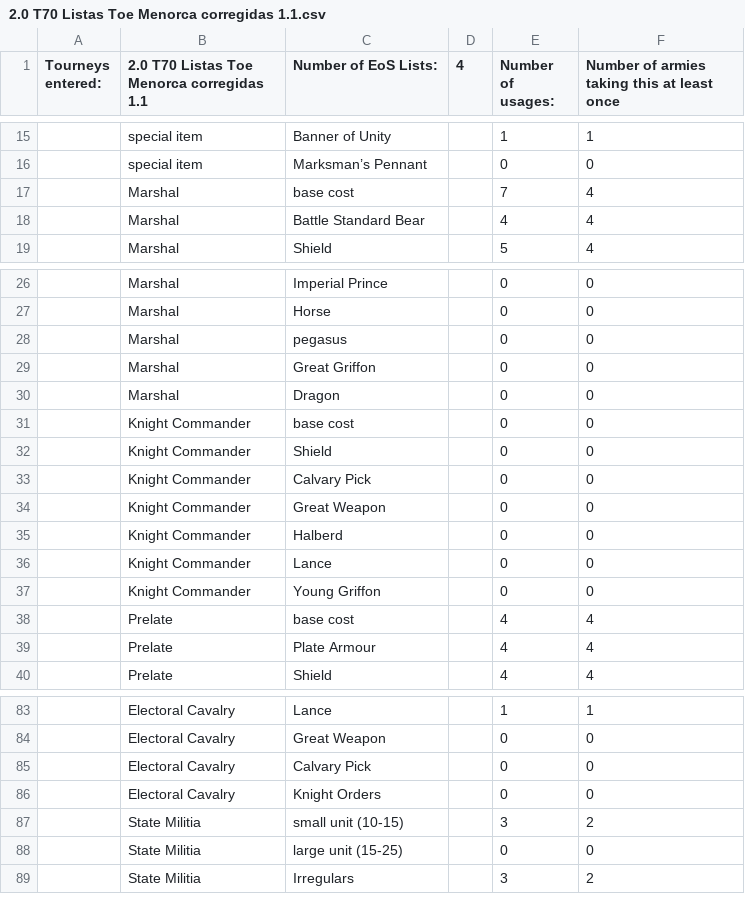
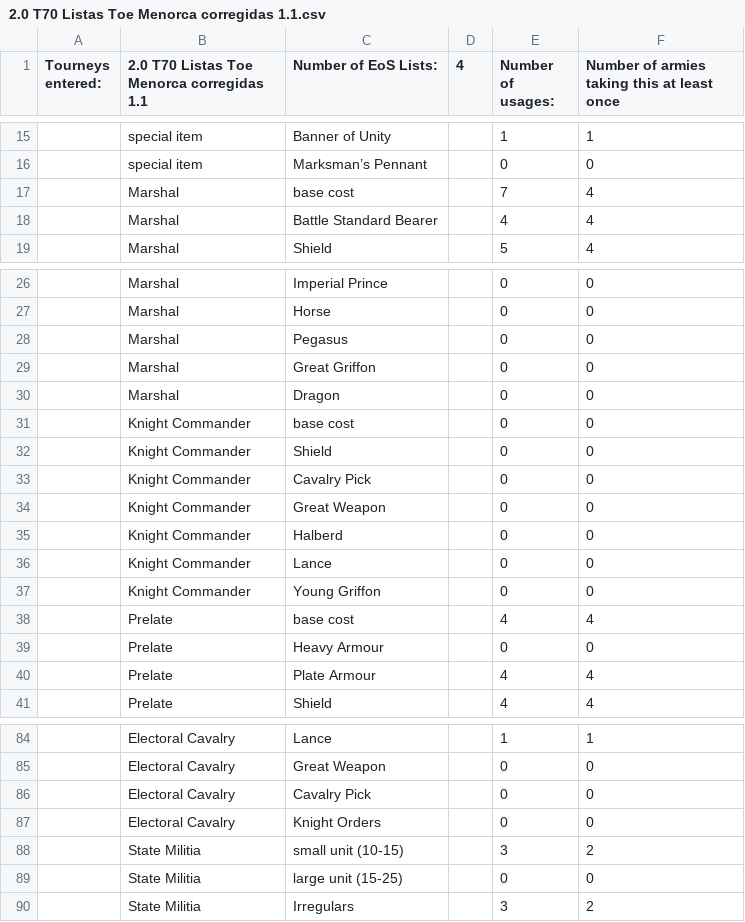
Before and after one commit to jamesstarr/ninth-age-parser, a CSV file: workspace/tournaments/2.0 T70 Listas Toe Menorca corregidas 1.1/2.0 T70 Listas Toe Menorca corregidas 1.1.csv, drawn as a sheet; only a part is shown, gaps mark what is left out.

Commit message:
Fixing spelling Adding data for BH

```diff
--- a/workspace/tournaments/2.0 T70 Listas Toe Menorca corregidas 1.1/2.0 T70 Listas Toe Menorca corregidas 1.1.csv
+++ b/workspace/tournaments/2.0 T70 Listas Toe Menorca corregidas 1.1/2.0 T70 Listas Toe Menorca corregidas 1.1.csv
@@ -17,3 +17,3 @@ Tourneys entered:,2.0 T70 Listas Toe Menorca corregidas 1.1,Number of EoS Lists:
 "",Marshal,base cost,,7,4
-"",Marshal,Battle Standard Bear,,4,4
+"",Marshal,Battle Standard Bearer,,4,4
 "",Marshal,Shield,,5,4
@@ -27,3 +27,3 @@ Tourneys entered:,2.0 T70 Listas Toe Menorca corregidas 1.1,Number of EoS Lists:
 "",Marshal,Horse,,0,0
-"",Marshal,pegasus,,0,0
+"",Marshal,Pegasus,,0,0
 "",Marshal,Great Griffon,,0,0
@@ -32,3 +32,3 @@ Tourneys entered:,2.0 T70 Listas Toe Menorca corregidas 1.1,Number of EoS Lists:
 "",Knight Commander,Shield,,0,0
-"",Knight Commander,Calvary Pick,,0,0
+"",Knight Commander,Cavalry Pick,,0,0
 "",Knight Commander,Great Weapon,,0,0
@@ -38,2 +38,3 @@ Tourneys entered:,2.0 T70 Listas Toe Menorca corregidas 1.1,Number of EoS Lists:
 "",Prelate,base cost,,4,4
+"",Prelate,Heavy Armour,,0,0
 "",Prelate,Plate Armour,,4,4
@@ -84,3 +85,3 @@ Tourneys entered:,2.0 T70 Listas Toe Menorca corregidas 1.1,Number of EoS Lists:
 "",Electoral Cavalry,Great Weapon,,0,0
-"",Electoral Cavalry,Calvary Pick,,0,0
+"",Electoral Cavalry,Cavalry Pick,,0,0
 "",Electoral Cavalry,Knight Orders,,0,0
```
Also changed, not shown: workspace/tournaments/2.0 T71 Listas Zaragoza/2.0 T71 Listas Zaragoza.csv, workspace/tournaments/2.1 T69 Listas Toe Aguilas corregidas/2.1 T69 Listas Toe Aguilas corregidas.csv, 31 other files.
